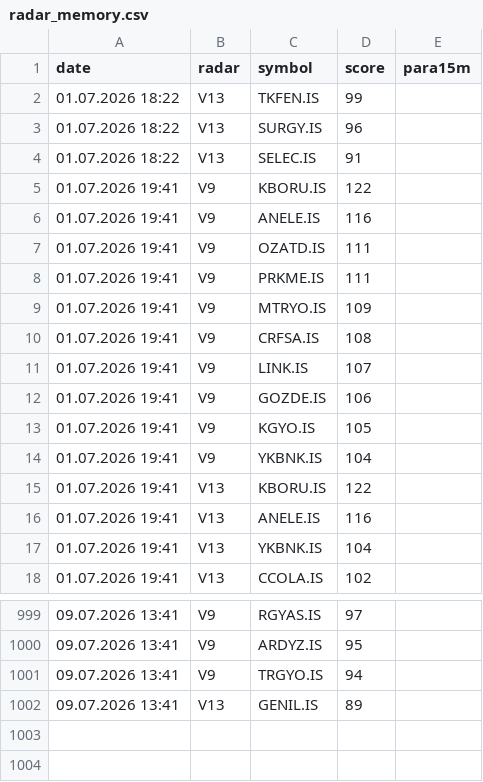
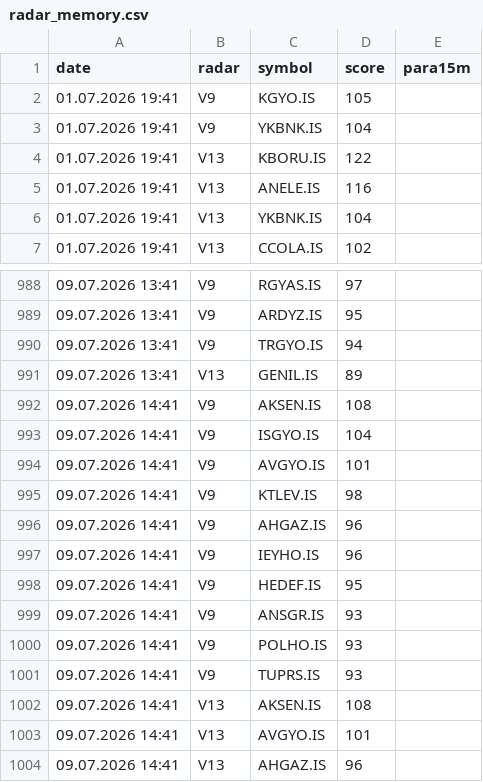
Before and after one commit to gokhan-bist-radar/gokhan-bist-radar, a CSV file: radar_memory.csv, drawn as a sheet; only a part is shown, gaps mark what is left out.

```diff
--- a/radar_memory.csv
+++ b/radar_memory.csv
@@ -1,13 +1,2 @@
 date,radar,symbol,score,para15m
-01.07.2026 18:22,V13,TKFEN.IS,99,
-01.07.2026 18:22,V13,SURGY.IS,96,
-01.07.2026 18:22,V13,SELEC.IS,91,
-01.07.2026 19:41,V9,KBORU.IS,122,
-01.07.2026 19:41,V9,ANELE.IS,116,
-01.07.2026 19:41,V9,OZATD.IS,111,
-01.07.2026 19:41,V9,PRKME.IS,111,
-01.07.2026 19:41,V9,MTRYO.IS,109,
-01.07.2026 19:41,V9,CRFSA.IS,108,
-01.07.2026 19:41,V9,LINK.IS,107,
-01.07.2026 19:41,V9,GOZDE.IS,106,
 01.07.2026 19:41,V9,KGYO.IS,105,
@@ -1002 +991,14 @@ date,radar,symbol,score,para15m
 09.07.2026 13:41,V13,GENIL.IS,89,
+09.07.2026 14:41,V9,AKSEN.IS,108,
+09.07.2026 14:41,V9,ISGYO.IS,104,
+09.07.2026 14:41,V9,AVGYO.IS,101,
+09.07.2026 14:41,V9,KTLEV.IS,98,
+09.07.2026 14:41,V9,AHGAZ.IS,96,
+09.07.2026 14:41,V9,IEYHO.IS,96,
+09.07.2026 14:41,V9,HEDEF.IS,95,
+09.07.2026 14:41,V9,ANSGR.IS,93,
+09.07.2026 14:41,V9,POLHO.IS,93,
+09.07.2026 14:41,V9,TUPRS.IS,93,
+09.07.2026 14:41,V13,AKSEN.IS,108,
+09.07.2026 14:41,V13,AVGYO.IS,101,
+09.07.2026 14:41,V13,AHGAZ.IS,96,
```
Also changed, not shown: radar_performance.csv, radar_signals.csv.
